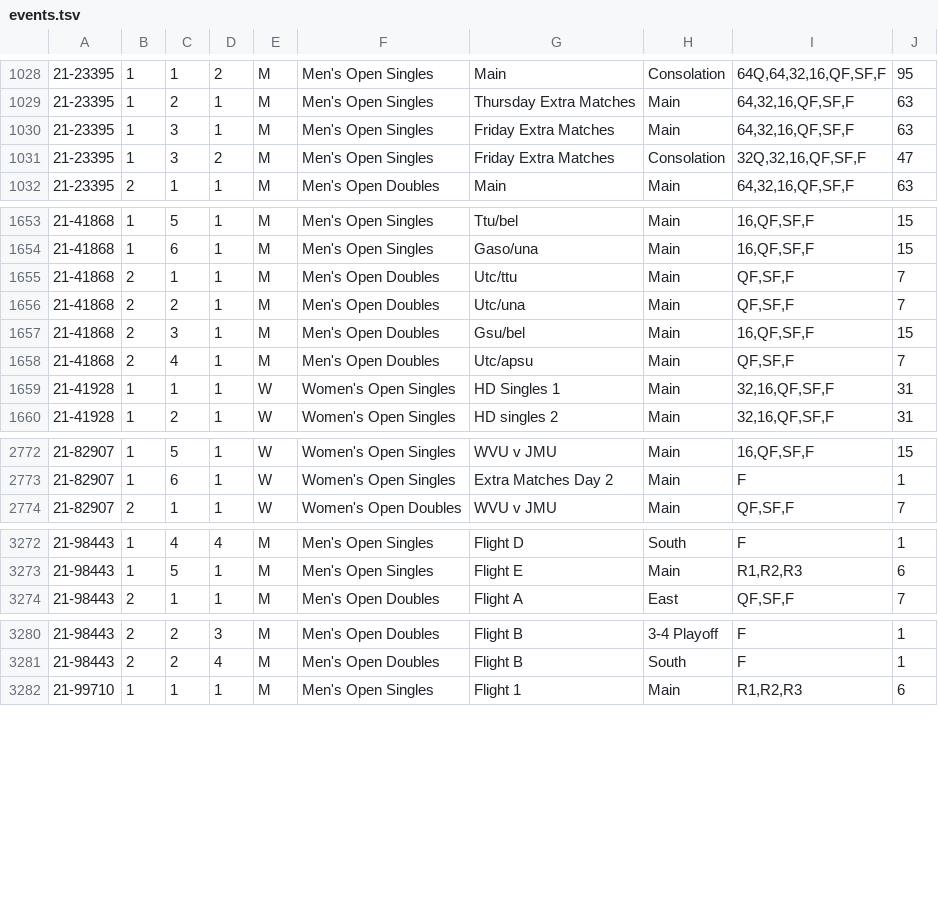
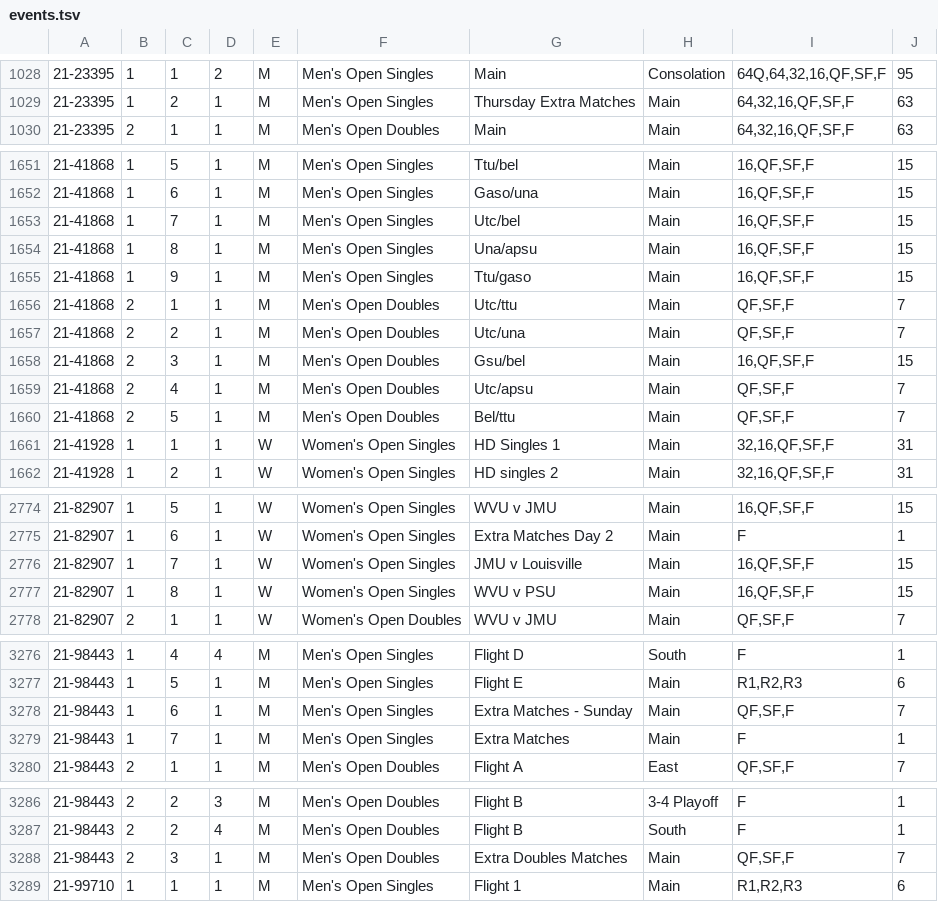
Before and after one commit to slam10s/college-data, a TSV file: 2021-22/events.tsv, drawn as a sheet; only a part is shown, gaps mark what is left out; removed rows and columns are numbered as before the commit, all else as after; the diff covers the shown part only; the diff names each change by its address in the sheet, - before the commit and + after, or states it on an @@ line.

```diff
--- a/2021-22/events.tsv
+++ b/2021-22/events.tsv
-row 1030: 21-23395 | 1 | 3 | 1 | M | Men's Open Singles | Friday Extra Matches | Main | 64,32,16,QF,SF,F | 63
-row 1031: 21-23395 | 1 | 3 | 2 | M | Men's Open Singles | Friday Extra Matches | Consolation | 32Q,32,16,QF,SF,F | 47
+row 1653: 21-41868 | 1 | 7 | 1 | M | Men's Open Singles | Utc/bel | Main | 16,QF,SF,F | 15
+row 1654: 21-41868 | 1 | 8 | 1 | M | Men's Open Singles | Una/apsu | Main | 16,QF,SF,F | 15
+row 1655: 21-41868 | 1 | 9 | 1 | M | Men's Open Singles | Ttu/gaso | Main | 16,QF,SF,F | 15
+row 1660: 21-41868 | 2 | 5 | 1 | M | Men's Open Doubles | Bel/ttu | Main | QF,SF,F | 7
+row 2776: 21-82907 | 1 | 7 | 1 | W | Women's Open Singles | JMU v Louisville | Main | 16,QF,SF,F | 15
+row 2777: 21-82907 | 1 | 8 | 1 | W | Women's Open Singles | WVU v PSU | Main | 16,QF,SF,F | 15
+row 3278: 21-98443 | 1 | 6 | 1 | M | Men's Open Singles | Extra Matches - Sunday | Main | QF,SF,F | 7
+row 3279: 21-98443 | 1 | 7 | 1 | M | Men's Open Singles | Extra Matches | Main | F | 1
+row 3288: 21-98443 | 2 | 3 | 1 | M | Men's Open Doubles | Extra Doubles Matches | Main | QF,SF,F | 7
```
Also changed, not shown: 3 edited cells elsewhere in this file, 2021-22/men-doubles.tsv, 2021-22/men-singles.tsv, 4 other files.
